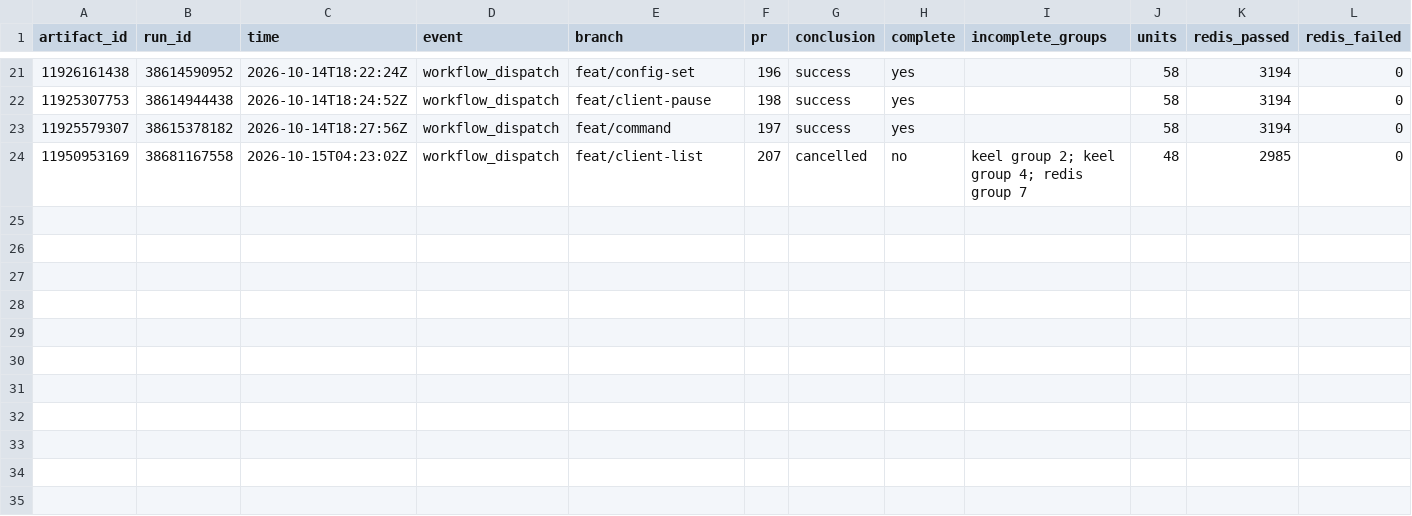
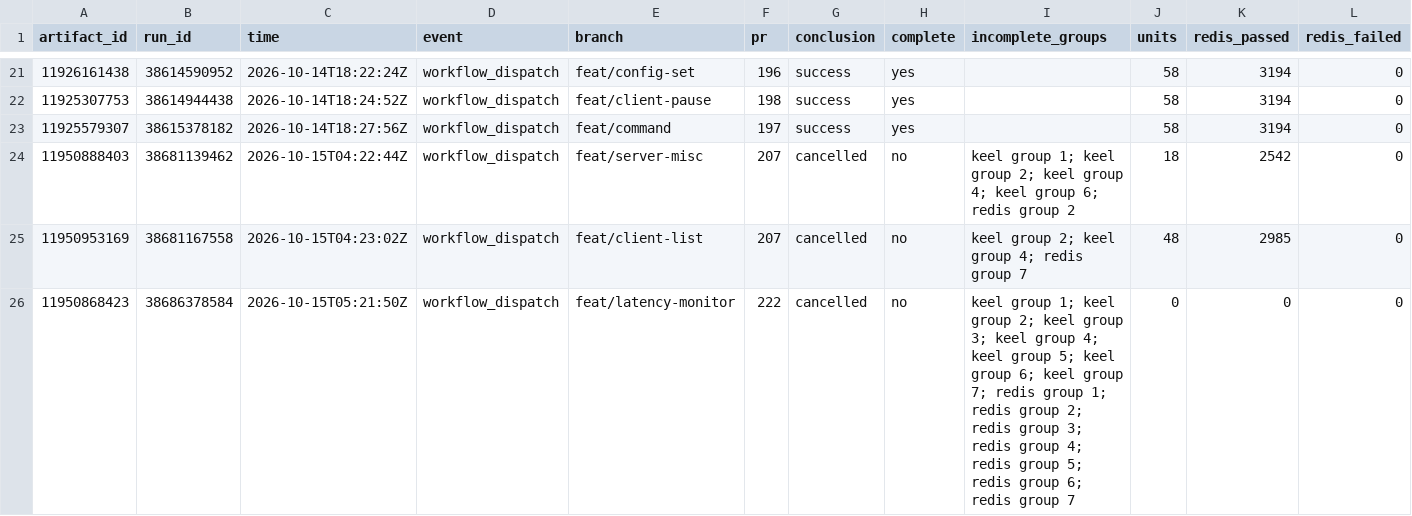
Before and after one commit to brandopakel/keel, a CSV file: census/redis-tests.csv, drawn as a sheet; only a part is shown, gaps mark what is left out; rows hold the shown columns only; the diff names each change by its address in the sheet, - before the commit and + after, or states it on an @@ line.

```diff
--- a/census/redis-tests.csv
+++ b/census/redis-tests.csv
+row 24: 11950888403 | 38681139462 | 2026-10-15T04:22:44Z | workflow_dispatch | feat/server-misc | 207 | cancelled | no | keel group 1; keel group 2; keel group 4; keel group 6; redis group 2 | 18 | 2542 | 0
+row 26: 11950868423 | 38686378584 | 2026-10-15T05:21:50Z | workflow_dispatch | feat/latency-monitor | 222 | cancelled | no | keel group 1; keel group 2; keel group 3; keel group 4; keel group 5; keel group 6; keel group 7; redis group 1; redis group 2; redis group 3; redis group 4; redis group 5; redis group 6; redis group 7 | 0 | 0 | 0
```
